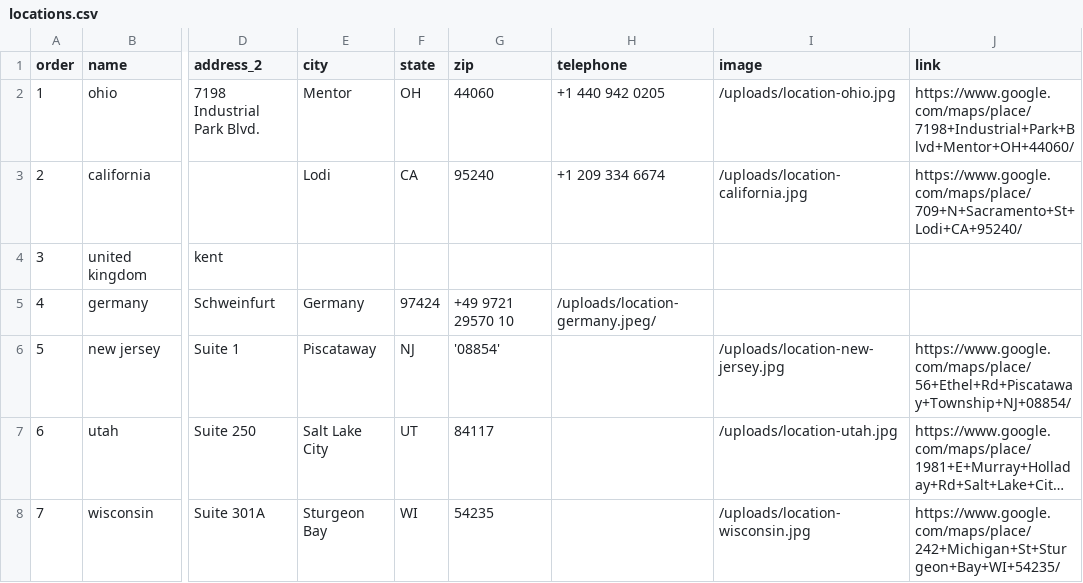
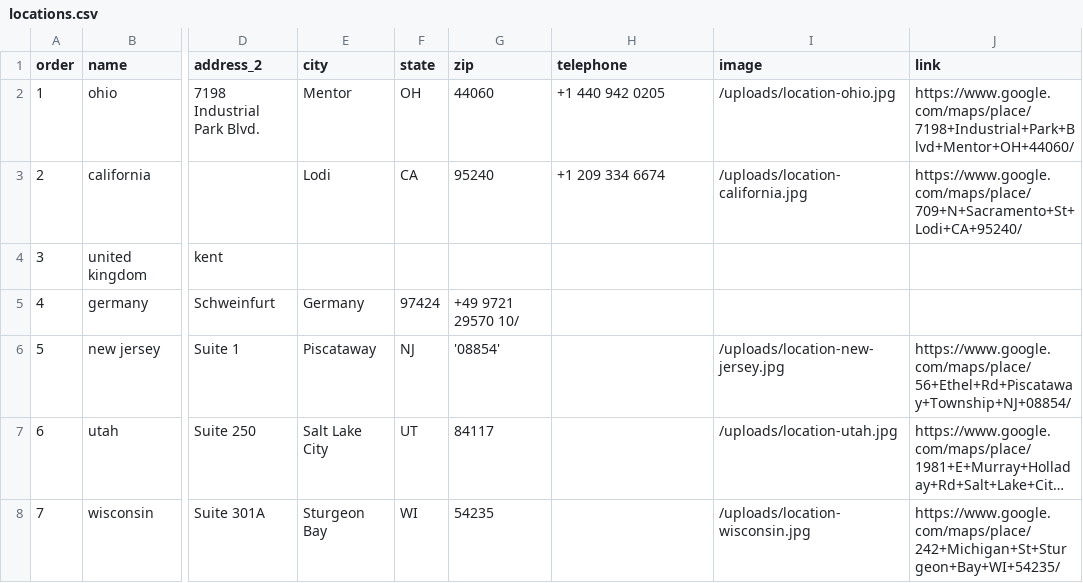
Before and after one commit to Merritt-Woodwork/merrittwoodwork.com, a CSV file: src/_data/en/locations.csv, drawn as a sheet; only a part is shown, gaps mark what is left out; long unchanged cells end in …; the diff names each change by its address in the sheet, - before the commit and + after, or states it on an @@ line.

Commit message:
Updated 'src/_data/en/locations.csv' via CloudCannon

```diff
--- a/src/_data/en/locations.csv
+++ b/src/_data/en/locations.csv
-G5 (zip): +49 9721 29570 10
+G5 (zip): +49 9721 29570 10/
-H5 (telephone): /uploads/location-germany.jpeg/
+H5 (telephone): (empty)
```
